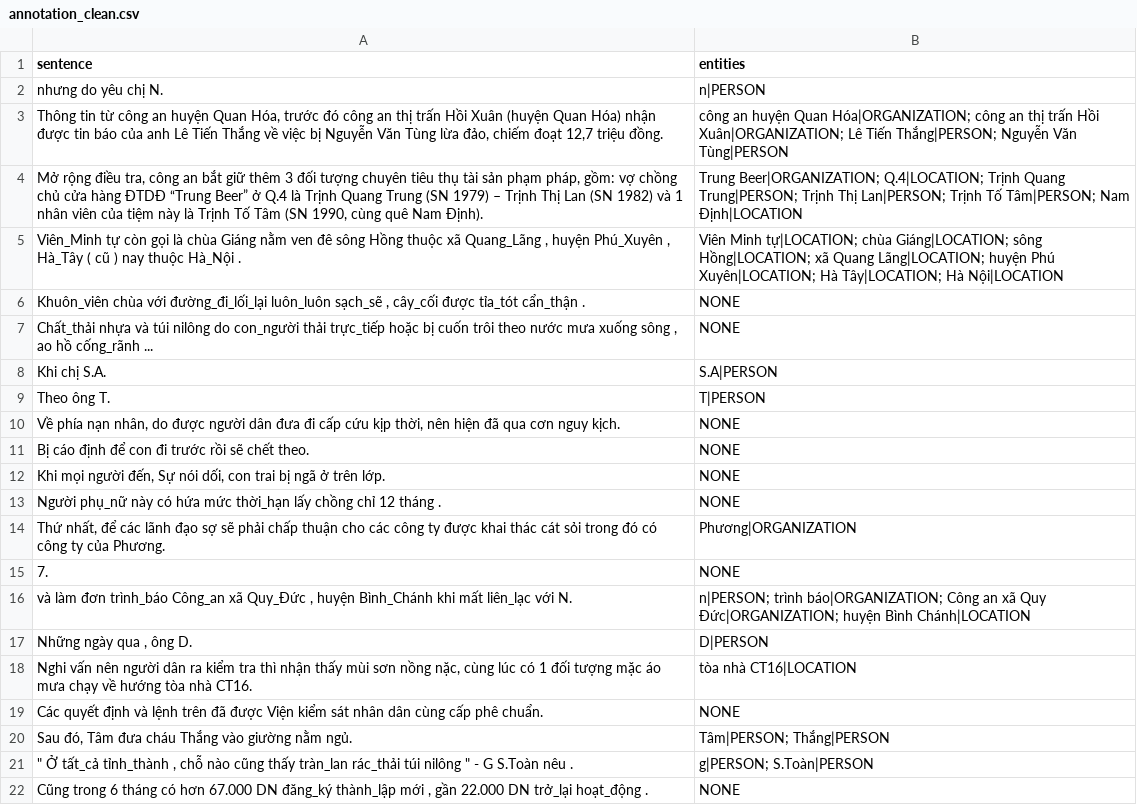
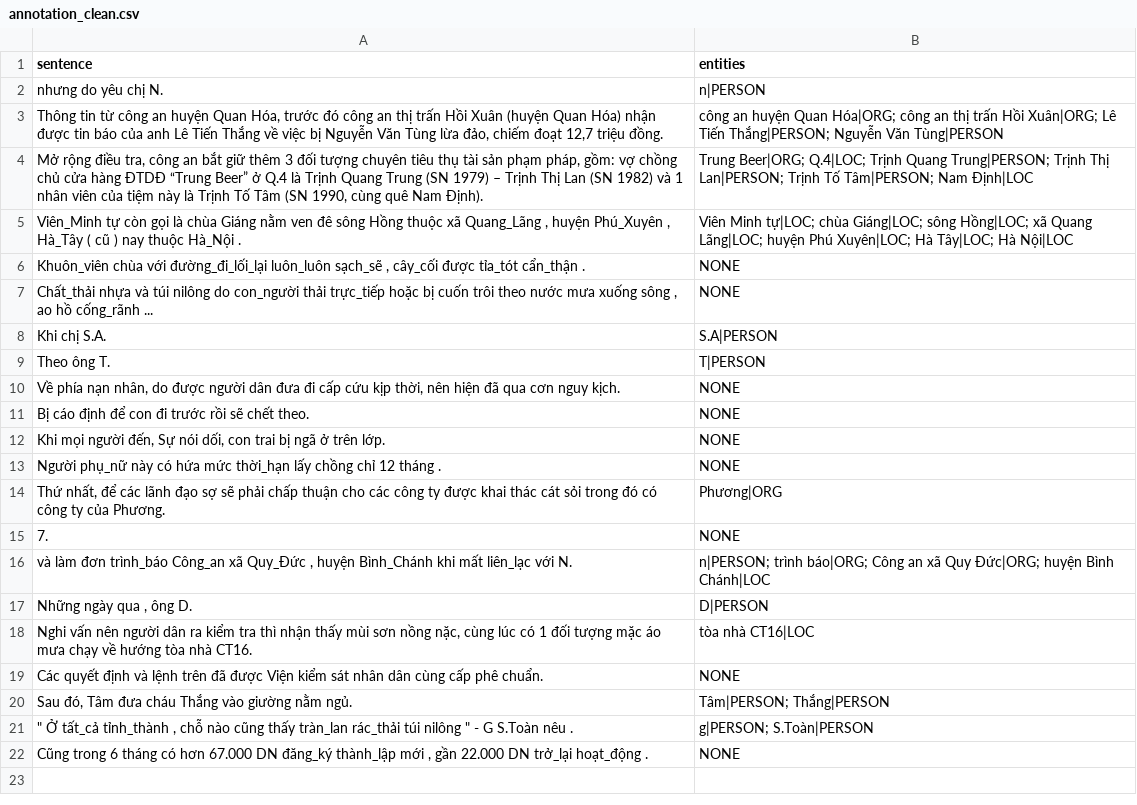
Before and after one commit to GiaHuy910/NLP---Vietnamese-Crimes-, a CSV file: server/datasets/annotation_clean.csv, drawn as a sheet.

```diff
--- a/server/datasets/annotation_clean.csv
+++ b/server/datasets/annotation_clean.csv
@@ -2,5 +2,5 @@
 nhưng do yêu chị N.,n|PERSON
-"Thông tin từ công an huyện Quan Hóa, trước đó công an thị trấn Hồi Xuân (huyện Quan Hóa) nhận được tin báo của anh Lê Tiến Thắng về việc bị Nguyễn Văn Tùng lừa đảo, chiếm đoạt 12,7 triệu đồng.",công an huyện Quan Hóa|ORGANIZATION; công an thị trấn Hồi Xuân|ORGANIZATION; Lê Tiến Thắng|PERSON; Nguyễn Văn Tùng|PERSON
-"Mở rộng điều tra, công an bắt giữ thêm 3 đối tượng chuyên tiêu thụ tài sản phạm pháp, gồm: vợ chồng chủ cửa hàng ĐTDĐ “Trung Beer” ở Q.4 là Trịnh Quang Trung (SN 1979) – Trịnh Thị Lan (SN 1982) và 1 nhân viên của tiệm này là Trịnh Tố Tâm (SN 1990, cùng quê Nam Định).",Trung Beer|ORGANIZATION; Q.4|LOCATION; Trịnh Quang Trung|PERSON; Trịnh Thị Lan|PERSON; Trịnh Tố Tâm|PERSON; Nam Định|LOCATION
-"Viên_Minh tự còn gọi là chùa Giáng nằm ven đê sông Hồng thuộc xã Quang_Lãng , huyện Phú_Xuyên , Hà_Tây ( cũ ) nay thuộc Hà_Nội .",Viên Minh tự|LOCATION; chùa Giáng|LOCATION; sông Hồng|LOCATION; xã Quang Lãng|LOCATION; huyện Phú Xuyên|LOCATION; Hà Tây|LOCATION; Hà Nội|LOCATION
+"Thông tin từ công an huyện Quan Hóa, trước đó công an thị trấn Hồi Xuân (huyện Quan Hóa) nhận được tin báo của anh Lê Tiến Thắng về việc bị Nguyễn Văn Tùng lừa đảo, chiếm đoạt 12,7 triệu đồng.",công an huyện Quan Hóa|ORG; công an thị trấn Hồi Xuân|ORG; Lê Tiến Thắng|PERSON; Nguyễn Văn Tùng|PERSON
+"Mở rộng điều tra, công an bắt giữ thêm 3 đối tượng chuyên tiêu thụ tài sản phạm pháp, gồm: vợ chồng chủ cửa hàng ĐTDĐ “Trung Beer” ở Q.4 là Trịnh Quang Trung (SN 1979) – Trịnh Thị Lan (SN 1982) và 1 nhân viên của tiệm này là Trịnh Tố Tâm (SN 1990, cùng quê Nam Định).",Trung Beer|ORG; Q.4|LOC; Trịnh Quang Trung|PERSON; Trịnh Thị Lan|PERSON; Trịnh Tố Tâm|PERSON; Nam Định|LOC
+"Viên_Minh tự còn gọi là chùa Giáng nằm ven đê sông Hồng thuộc xã Quang_Lãng , huyện Phú_Xuyên , Hà_Tây ( cũ ) nay thuộc Hà_Nội .",Viên Minh tự|LOC; chùa Giáng|LOC; sông Hồng|LOC; xã Quang Lãng|LOC; huyện Phú Xuyên|LOC; Hà Tây|LOC; Hà Nội|LOC
 "Khuôn_viên chùa với đường_đi_lối_lại luôn_luôn sạch_sẽ , cây_cối được tỉa_tót cẩn_thận .",NONE
@@ -13,7 +13,7 @@ Bị cáo định để con đi trước rồi sẽ chết theo.,NONE
 Người phụ_nữ này có hứa mức thời_hạn lấy chồng chỉ 12 tháng .,NONE
-"Thứ nhất, để các lãnh đạo sợ sẽ phải chấp thuận cho các công ty được khai thác cát sỏi trong đó có công ty của Phương.",Phương|ORGANIZATION
+"Thứ nhất, để các lãnh đạo sợ sẽ phải chấp thuận cho các công ty được khai thác cát sỏi trong đó có công ty của Phương.",Phương|ORG
 7.,NONE
-"và làm đơn trình_báo Công_an xã Quy_Đức , huyện Bình_Chánh khi mất liên_lạc với N.",n|PERSON; trình báo|ORGANIZATION; Công an xã Quy Đức|ORGANIZATION; huyện Bình Chánh|LOCATION
+"và làm đơn trình_báo Công_an xã Quy_Đức , huyện Bình_Chánh khi mất liên_lạc với N.",n|PERSON; trình báo|ORG; Công an xã Quy Đức|ORG; huyện Bình Chánh|LOC
 "Những ngày qua , ông D.",D|PERSON
-"Nghi vấn nên người dân ra kiểm tra thì nhận thấy mùi sơn nồng nặc, cùng lúc có 1 đối tượng mặc áo mưa chạy về hướng tòa nhà CT16.",tòa nhà CT16|LOCATION
+"Nghi vấn nên người dân ra kiểm tra thì nhận thấy mùi sơn nồng nặc, cùng lúc có 1 đối tượng mặc áo mưa chạy về hướng tòa nhà CT16.",tòa nhà CT16|LOC
 Các quyết định và lệnh trên đã được Viện kiểm sát nhân dân cùng cấp phê chuẩn.,NONE
```
Also changed, not shown: server/datasets/draft_corrected.csv, server/datasets/draft_labeled.csv, 44 other files.
